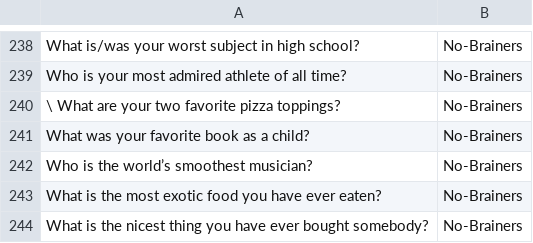
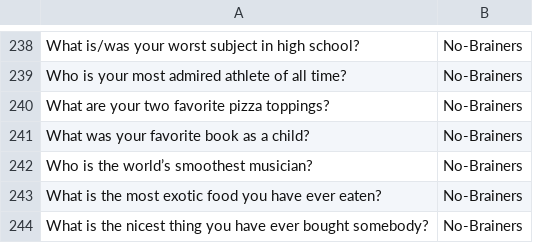
Before and after one commit to Great-Dane/great-dane.github.io, a CSV file: loaded_questions.csv, drawn as a sheet; only a part is shown, gaps mark what is left out.

```diff
--- a/loaded_questions.csv
+++ b/loaded_questions.csv
@@ -239,3 +239,3 @@ What is/was your worst subject in high school?,No-Brainers
 Who is your most admired athlete of all time?,No-Brainers
-\ What are your two favorite pizza toppings?,No-Brainers
+What are your two favorite pizza toppings?,No-Brainers
 What was your favorite book as a child?,No-Brainers
```
Also changed, not shown: 3 other files.
